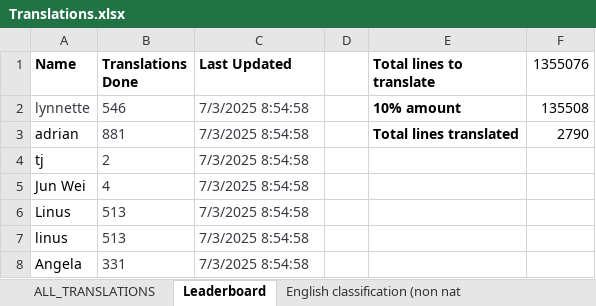
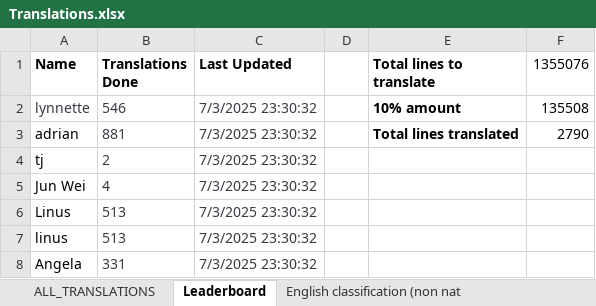
Before and after one commit to quarbby/singlish-translation-app, an Excel workbook: Translations.xlsx, sheet Leaderboard, drawn as a sheet; values as stored, in another font and other column widths than the file's, no borders; charts and pictures not drawn; the diff names each change by its address in the sheet, - before the commit and + after, or states it on an @@ line.

```diff
--- a/Translations.xlsx (sheet Leaderboard)
+++ b/Translations.xlsx (sheet Leaderboard)
-C2:C8 (Last Updated): 7/3/2025 8:54:58
+C2:C8 (Last Updated): 7/3/2025 23:30:32
```
Also changed, not shown: 1 other file.
